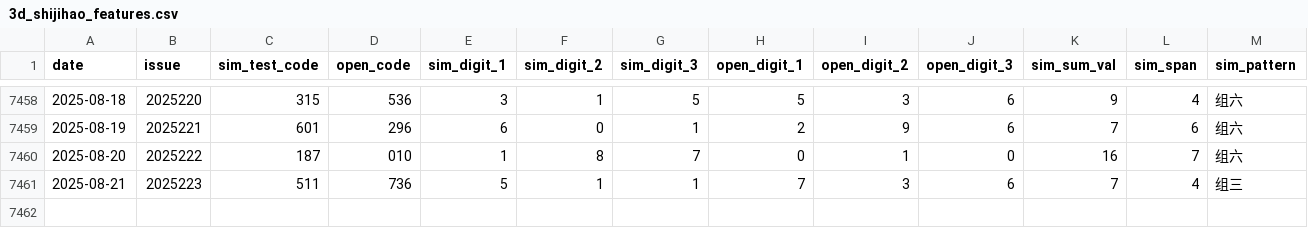
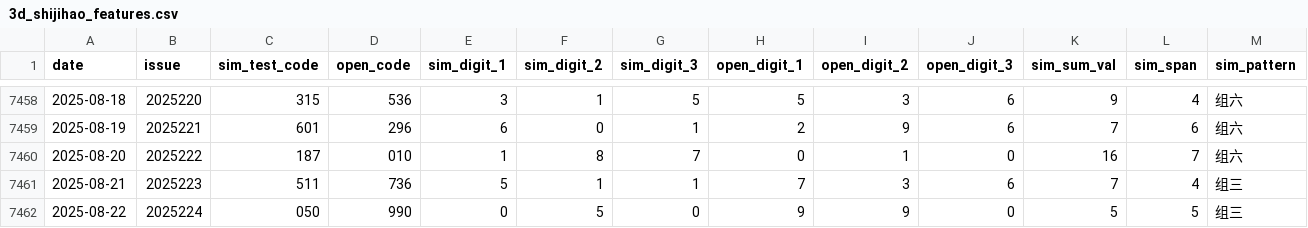
Before and after one commit to helenpayne/Pinble3D_Predictor, a CSV file: data/3d_shijihao_features.csv, drawn as a sheet; only a part is shown, gaps mark what is left out; rows hold the shown columns only; the diff names each change by its address in the sheet, - before the commit and + after, or states it on an @@ line.

```diff
--- a/data/3d_shijihao_features.csv
+++ b/data/3d_shijihao_features.csv
+row 7462: 2025-08-22 | 2025224 | 050 | 990 | 0 | 5 | 0 | 9 | 9 | 0 | 5 | 5 | 组三
```
Also changed, not shown: data/3d_shijihao_history.csv, data/predict_result.csv, 1 other file.
